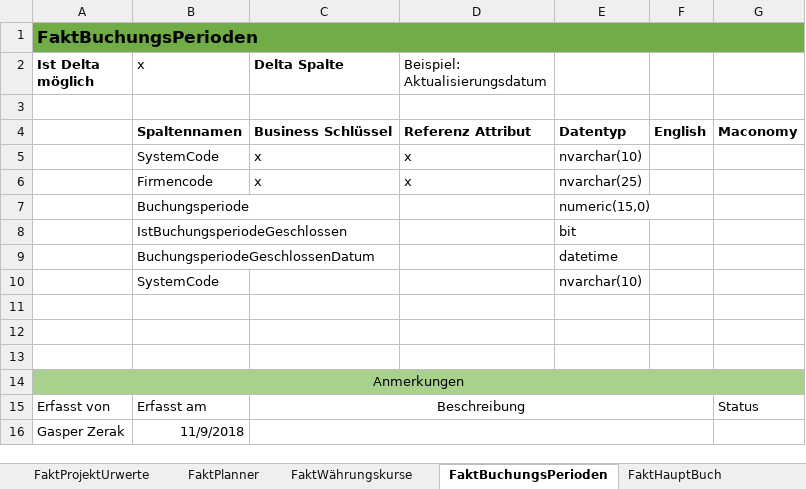
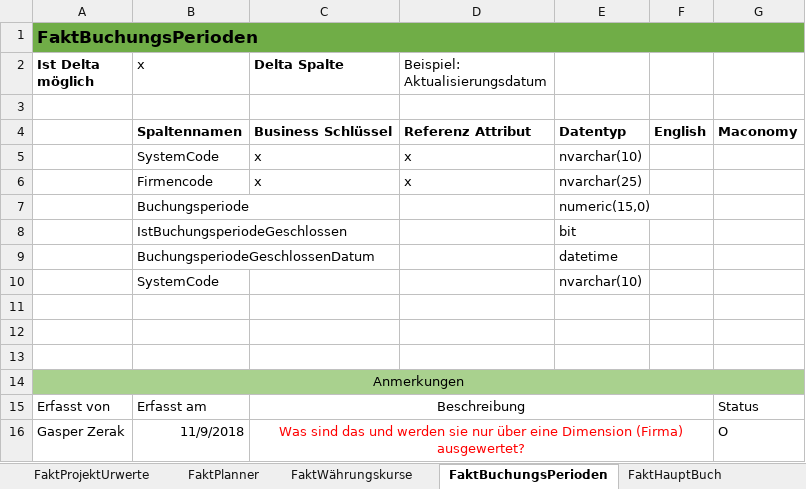
Before and after one commit to gasperzerak/ILF, an Excel workbook: Schnittstellen Beschreibung/OREC-SBB_EN.xlsx, sheet FaktBuchungsPerioden, drawn as a sheet; values as stored, in another font and other column widths than the file's, no borders; the diff names each change by its address in the sheet, - before the commit and + after, or states it on an @@ line.

```diff
--- a/Schnittstellen Beschreibung/OREC-SBB_EN.xlsx (sheet FaktBuchungsPerioden)
+++ b/Schnittstellen Beschreibung/OREC-SBB_EN.xlsx (sheet FaktBuchungsPerioden)
-C16 (Delta Spalte): (empty)
+C16 (Delta Spalte): Was sind das und werden sie nur über eine Dimension (Firma) ausgewertet?
-G16: (empty)
+G16: O
```
Also changed, not shown: sheet FaktPlanner, sheet FaktZeittransaktionen, sheet DimKostenstelle, sheet DimRessource, charts or pictures, 55 other files.
